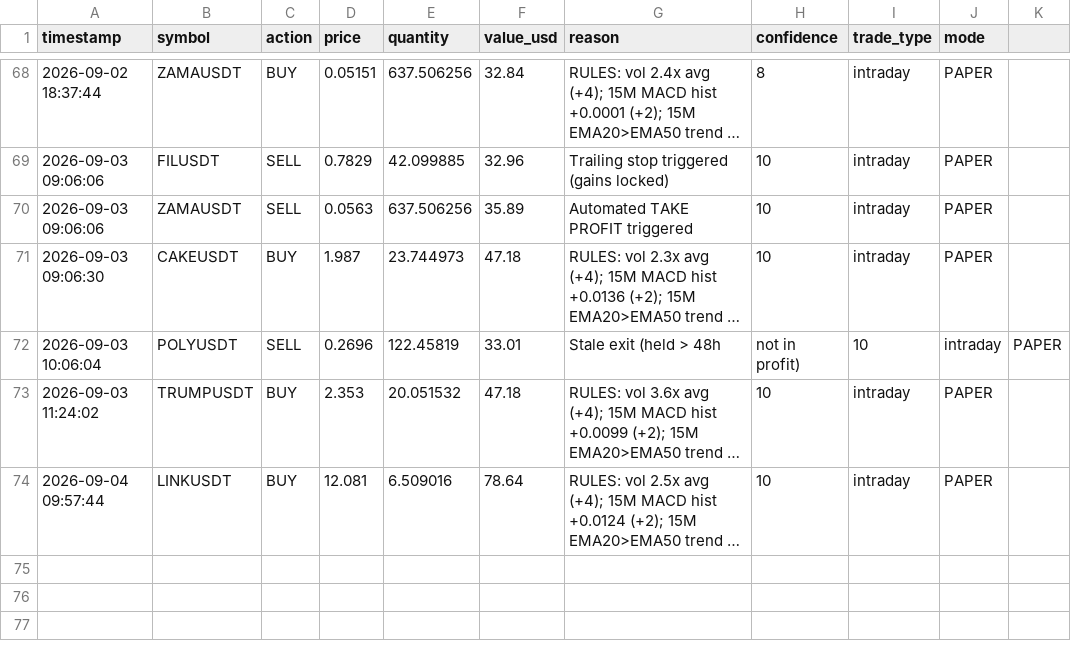
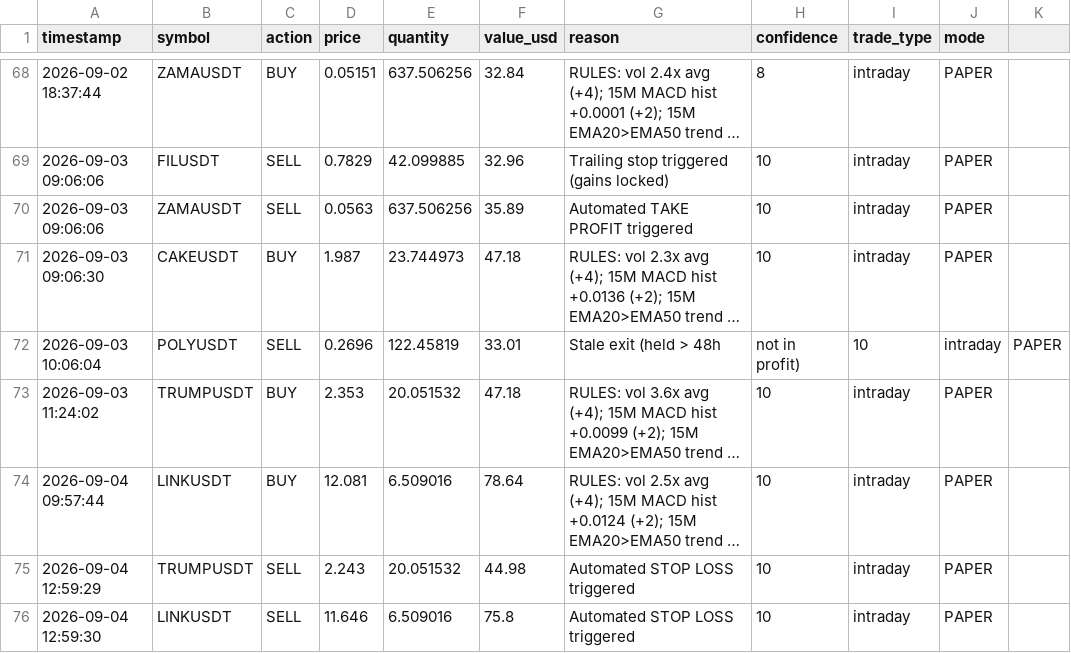
Before and after one commit to novaigtools/trading-agent, a CSV file: trades.csv, drawn as a sheet; only a part is shown, gaps mark what is left out; long unchanged cells end in …; the diff names each change by its address in the sheet, - before the commit and + after, or states it on an @@ line.

```diff
--- a/trades.csv
+++ b/trades.csv
+row 75: 2026-09-04 12:59:29 | TRUMPUSDT | SELL | 2.243 | 20.051532 | 44.98 | Automated STOP LOSS triggered | 10 | intraday | PAPER
+row 76: 2026-09-04 12:59:30 | LINKUSDT | SELL | 11.646 | 6.509016 | 75.8 | Automated STOP LOSS triggered | 10 | intraday | PAPER
```
Also changed, not shown: 1 other file.
